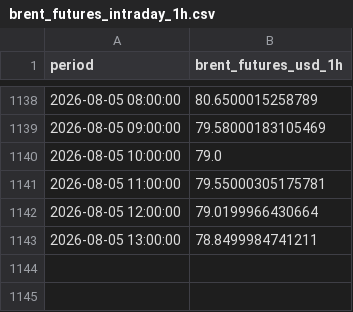
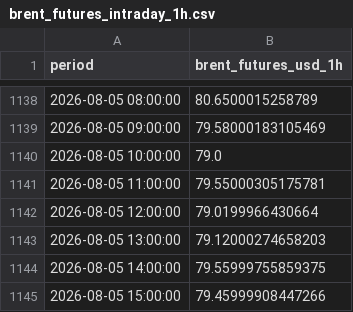
Before and after one commit to felixschrader/dieselpreisprognose, a CSV file: data/brent_futures_intraday_1h.csv, drawn as a sheet; only a part is shown, gaps mark what is left out.

```diff
--- a/data/brent_futures_intraday_1h.csv
+++ b/data/brent_futures_intraday_1h.csv
@@ -1142,2 +1142,4 @@ period,brent_futures_usd_1h
 2026-08-05 12:00:00,79.0199966430664
-2026-08-05 13:00:00,78.8499984741211
+2026-08-05 13:00:00,79.12000274658203
+2026-08-05 14:00:00,79.55999755859375
+2026-08-05 15:00:00,79.45999908447266
```
